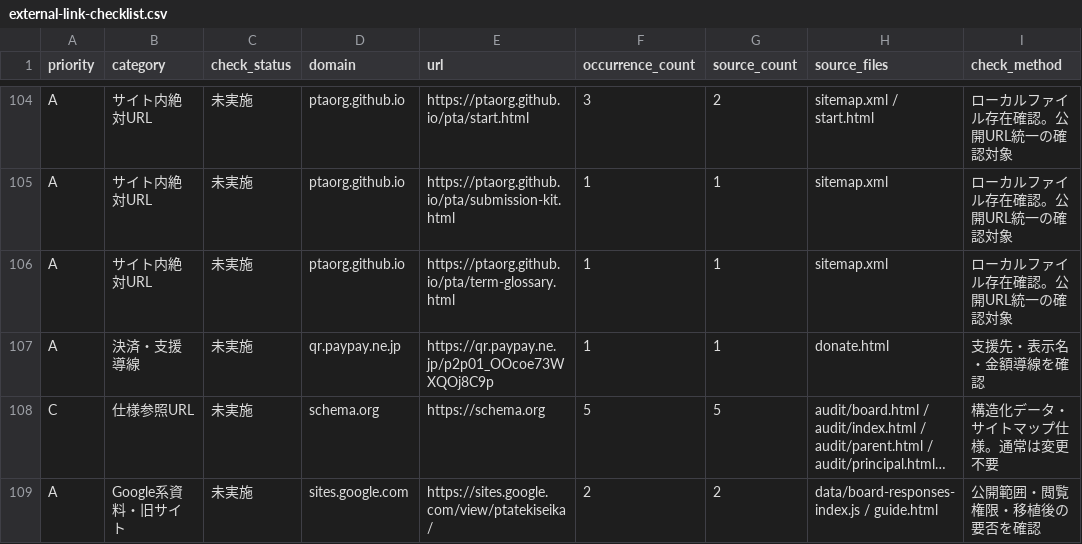
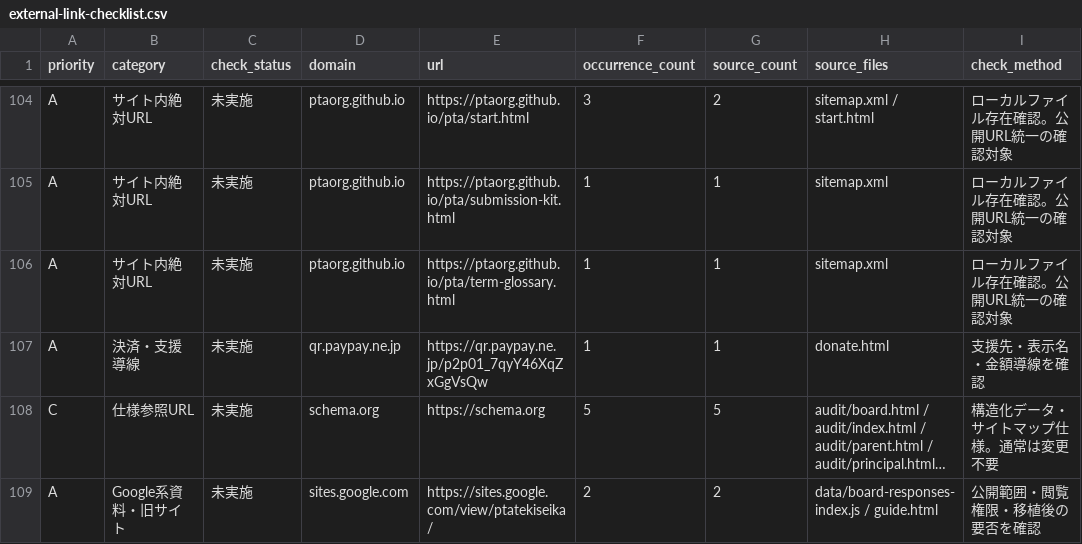
Before and after one commit to ptaorg/pta, a CSV file: data/external-link-checklist.csv, drawn as a sheet; only a part is shown, gaps mark what is left out; long unchanged cells end in …; the diff names each change by its address in the sheet, - before the commit and + after, or states it on an @@ line.

```diff
--- a/data/external-link-checklist.csv
+++ b/data/external-link-checklist.csv
-E107 (url): https://qr.paypay.ne.jp/p2p01_OOcoe73WXQOj8C9p
+E107 (url): https://qr.paypay.ne.jp/p2p01_7qyY46XqZxGgVsQw
```
Also changed, not shown: 38 other files.
